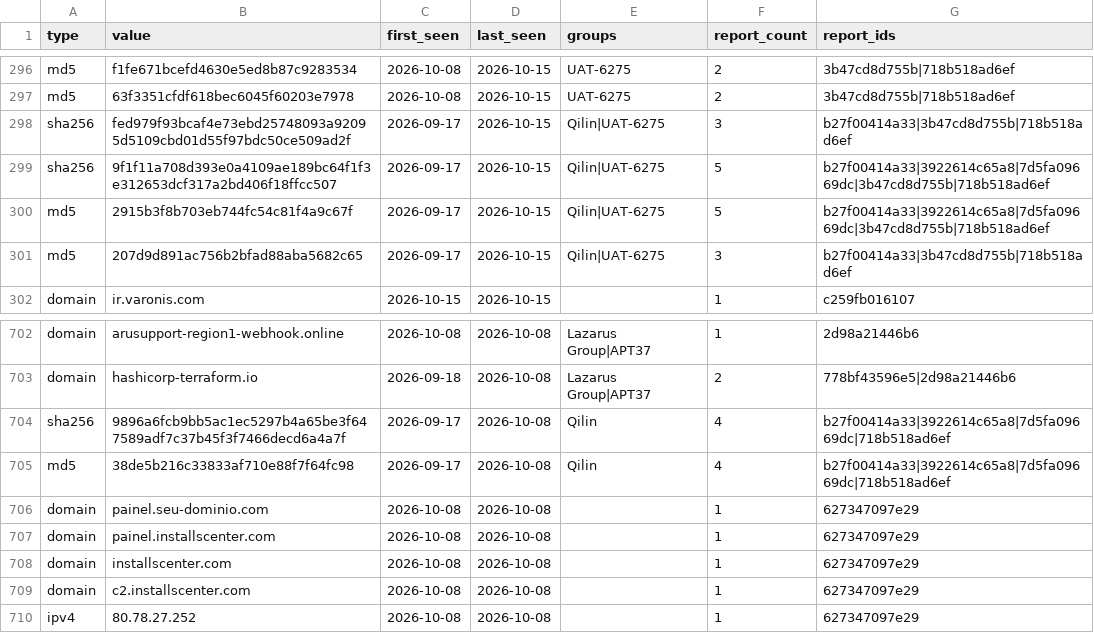
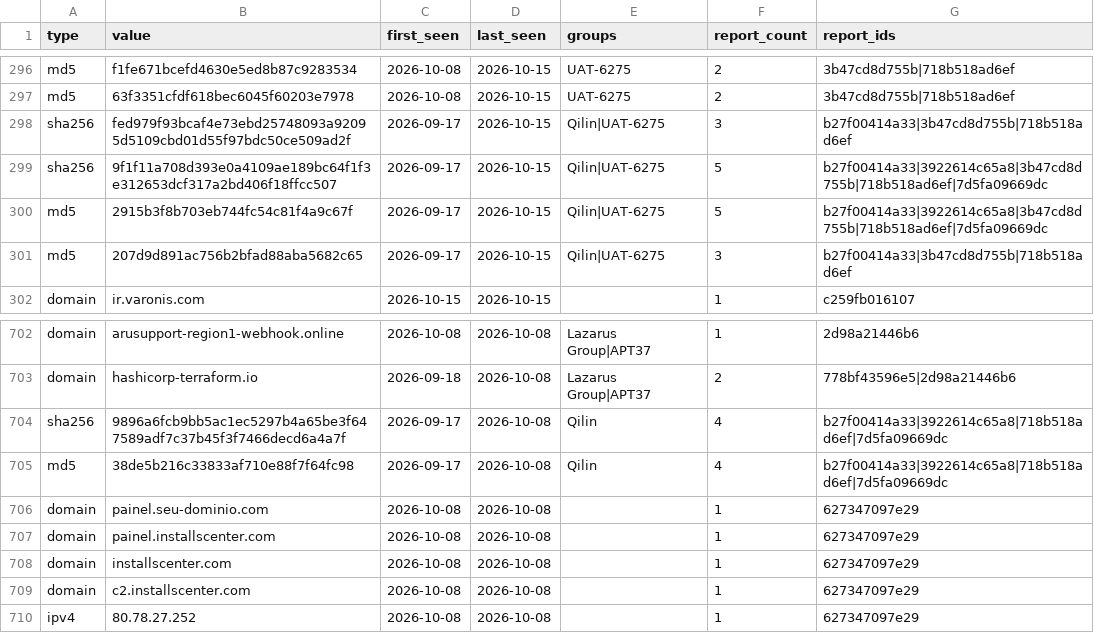
Before and after one commit to johndesanya/threatlens, a CSV file: site/iocs/all.csv, drawn as a sheet; only a part is shown, gaps mark what is left out; the diff covers the shown part only.

```diff
--- a/site/iocs/all.csv
+++ b/site/iocs/all.csv
@@ -298,4 +298,4 @@ type,value,first_seen,last_seen,groups,report_count,report_ids
 "sha256","fed979f93bcaf4e73ebd25748093a92095d5109cbd01d55f97bdc50ce509ad2f","2026-09-17","2026-10-15","Qilin|UAT-6275","3","b27f00414a33|3b47cd8d755b|718b518ad6ef"
-"sha256","9f1f11a708d393e0a4109ae189bc64f1f3e312653dcf317a2bd406f18ffcc507","2026-09-17","2026-10-15","Qilin|UAT-6275","5","b27f00414a33|3922614c65a8|7d5fa09669dc|3b47cd8d755b|718b518ad6ef"
-"md5","2915b3f8b703eb744fc54c81f4a9c67f","2026-09-17","2026-10-15","Qilin|UAT-6275","5","b27f00414a33|3922614c65a8|7d5fa09669dc|3b47cd8d755b|718b518ad6ef"
+"sha256","9f1f11a708d393e0a4109ae189bc64f1f3e312653dcf317a2bd406f18ffcc507","2026-09-17","2026-10-15","Qilin|UAT-6275","5","b27f00414a33|3922614c65a8|3b47cd8d755b|718b518ad6ef|7d5fa09669dc"
+"md5","2915b3f8b703eb744fc54c81f4a9c67f","2026-09-17","2026-10-15","Qilin|UAT-6275","5","b27f00414a33|3922614c65a8|3b47cd8d755b|718b518ad6ef|7d5fa09669dc"
 "md5","207d9d891ac756b2bfad88aba5682c65","2026-09-17","2026-10-15","Qilin|UAT-6275","3","b27f00414a33|3b47cd8d755b|718b518ad6ef"
@@ -703,4 +703,4 @@ type,value,first_seen,last_seen,groups,report_count,report_ids
 "domain","hashicorp-terraform.io","2026-09-18","2026-10-08","Lazarus Group|APT37","2","778bf43596e5|2d98a21446b6"
-"sha256","9896a6fcb9bb5ac1ec5297b4a65be3f647589adf7c37b45f3f7466decd6a4a7f","2026-09-17","2026-10-08","Qilin","4","b27f00414a33|3922614c65a8|7d5fa09669dc|718b518ad6ef"
-"md5","38de5b216c33833af710e88f7f64fc98","2026-09-17","2026-10-08","Qilin","4","b27f00414a33|3922614c65a8|7d5fa09669dc|718b518ad6ef"
+"sha256","9896a6fcb9bb5ac1ec5297b4a65be3f647589adf7c37b45f3f7466decd6a4a7f","2026-09-17","2026-10-08","Qilin","4","b27f00414a33|3922614c65a8|718b518ad6ef|7d5fa09669dc"
+"md5","38de5b216c33833af710e88f7f64fc98","2026-09-17","2026-10-08","Qilin","4","b27f00414a33|3922614c65a8|718b518ad6ef|7d5fa09669dc"
 "domain","painel.seu-dominio.com","2026-10-08","2026-10-08","","1","627347097e29"
```
Also changed, not shown: 11 added rows and 4 removed rows elsewhere in this file, 14 other files.
